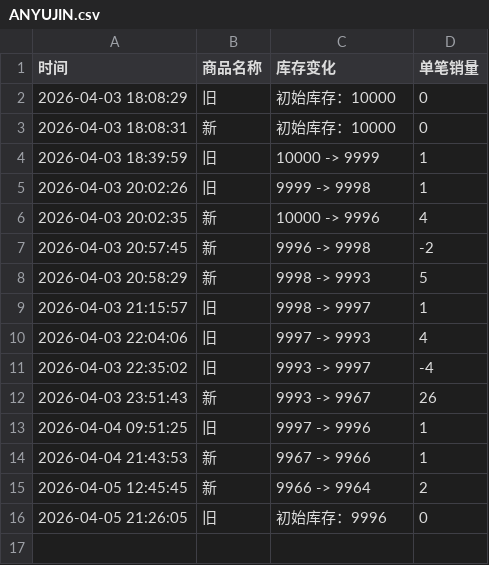
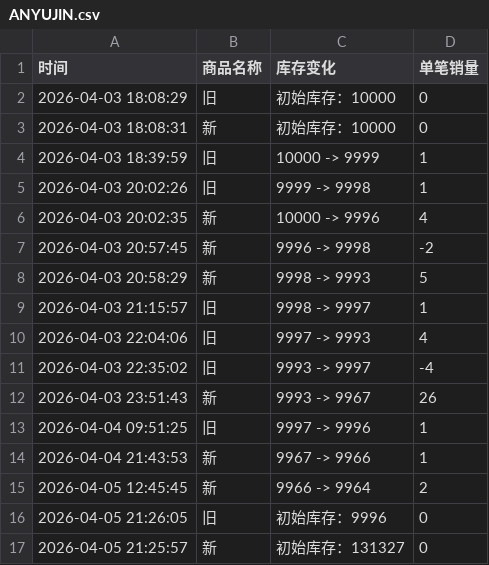
Before and after one commit to Juineii/ive_kms0403, a CSV file: ANYUJIN.csv, drawn as a sheet.

Commit message:
自动更新数据 2026-04-05 21:26:46

```diff
--- a/ANYUJIN.csv
+++ b/ANYUJIN.csv
@@ -16 +16,2 @@
 2026-04-05 21:26:05,旧,初始库存：9996,0
+2026-04-05 21:25:57,新,初始库存：131327,0
```
